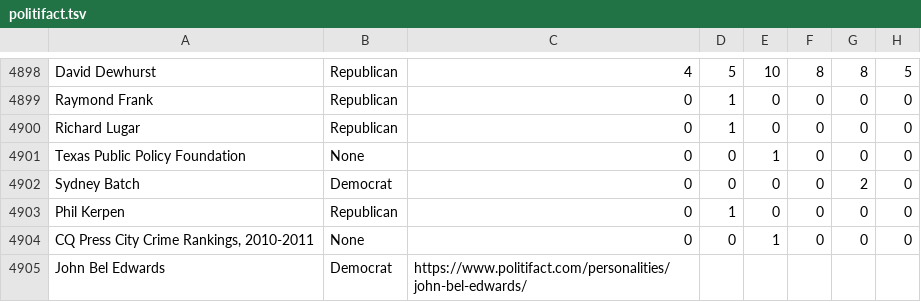
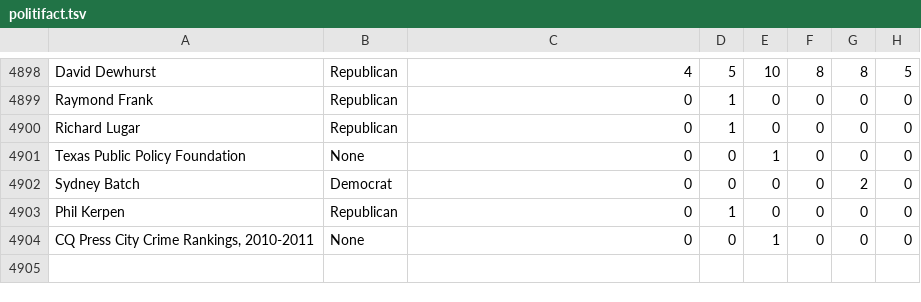
Before and after one commit to udaygoyat45/politifact-scraper, a TSV file: politifact.tsv, drawn as a sheet; only a part is shown, gaps mark what is left out; the diff names each change by its address in the sheet, - before the commit and + after, or states it on an @@ line.

Commit message:
Update politifact.tsv

```diff
--- a/politifact.tsv
+++ b/politifact.tsv
-row 4905: John Bel Edwards | Democrat | https://www.politifact.com/personalities/john-bel-edwards/
```
